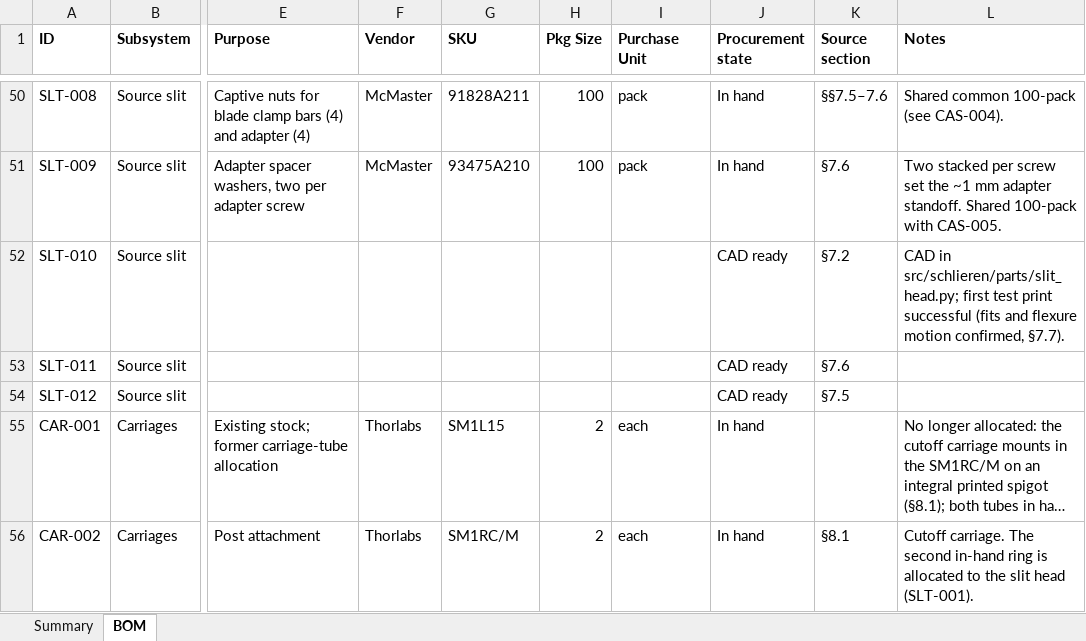
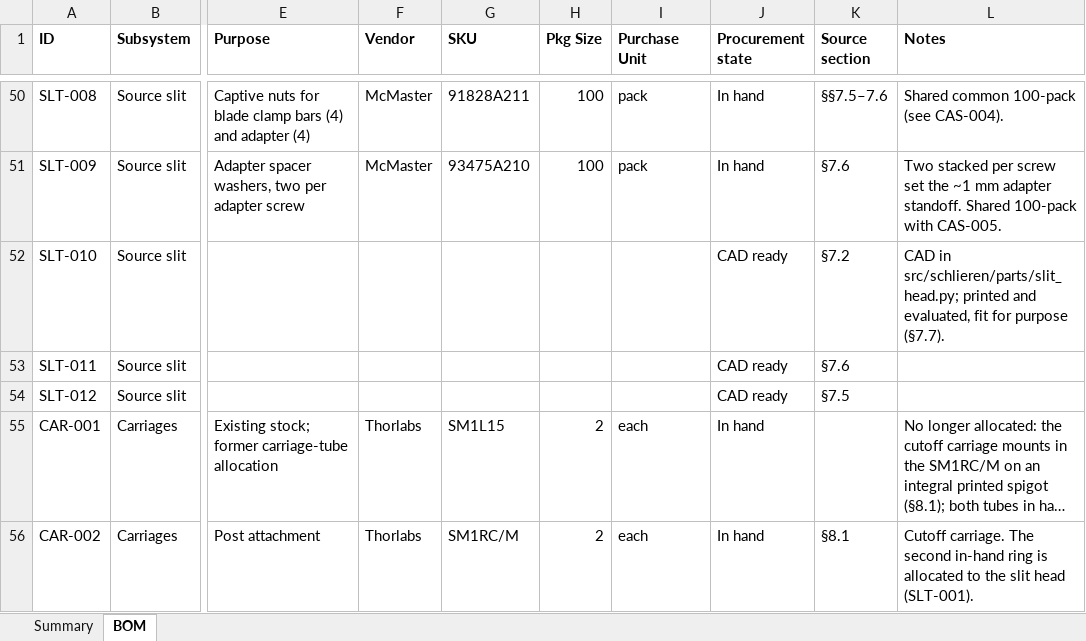
Before and after one commit to fritzm/schlieren, an Excel workbook: bom/schlieren-bom.xlsx, sheet BOM, drawn as a sheet; only a part is shown, gaps mark what is left out; long unchanged cells end in …; values as stored, in another font and other column widths than the file's, no borders; conditional formats not drawn; the diff names each change by its address in the sheet, - before the commit and + after, or states it on an @@ line.

Commit message:
Slit head no longer provisional

```diff
--- a/bom/schlieren-bom.xlsx (sheet BOM)
+++ b/bom/schlieren-bom.xlsx (sheet BOM)
-L52 (Notes): …in src/schlieren/parts/slit_head.py; first test print successful (fits and flexure motion confirmed, §7.7).
+L52 (Notes): …in src/schlieren/parts/slit_head.py; printed and evaluated, fit for purpose (§7.7).
```
Also changed, not shown: 4 other files.
